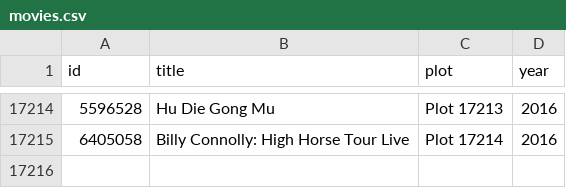
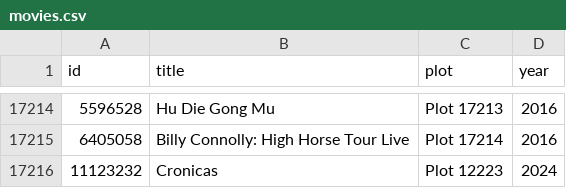
Before and after one commit to yechyang/DSA_Assignment, a CSV file: movies.csv, drawn as a sheet; only a part is shown, gaps mark what is left out; the diff names each change by its address in the sheet, - before the commit and + after, or states it on an @@ line.

Commit message:
AVLTree done with the demo data

```diff
--- a/movies.csv
+++ b/movies.csv
+row 17216: 11123232 | Cronicas | Plot 12223 | 2024
```
Also changed, not shown: cast.csv, 4 other files.
